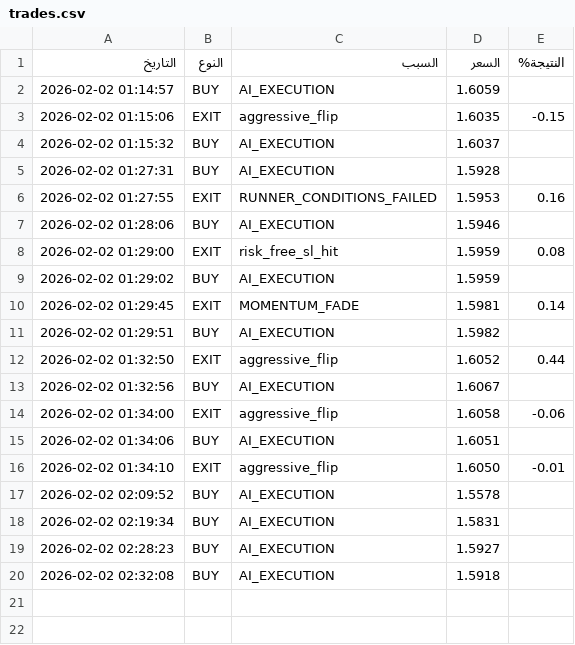
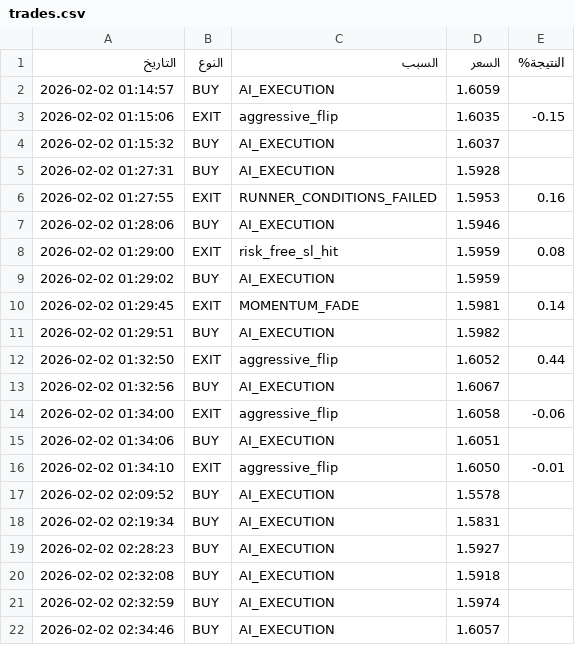
Before and after one commit to sam71Altman/xrp-trading, a CSV file: trades.csv, drawn as a sheet; the diff names each change by its address in the sheet, - before the commit and + after, or states it on an @@ line.

```diff
--- a/trades.csv
+++ b/trades.csv
+row 21: 2026-02-02 02:32:59 | BUY | AI_EXECUTION | 1.5974
+row 22: 2026-02-02 02:34:46 | BUY | AI_EXECUTION | 1.6057
```
Also changed, not shown: paper_trades.csv, 2 other files.
